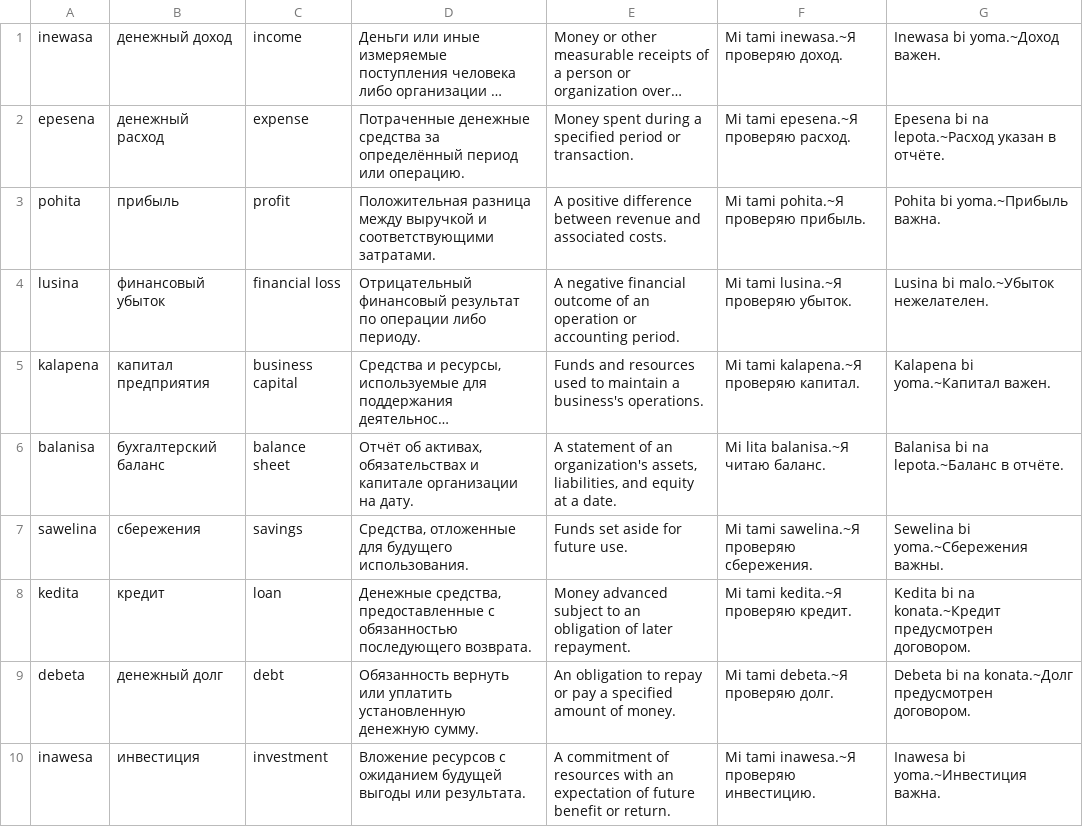
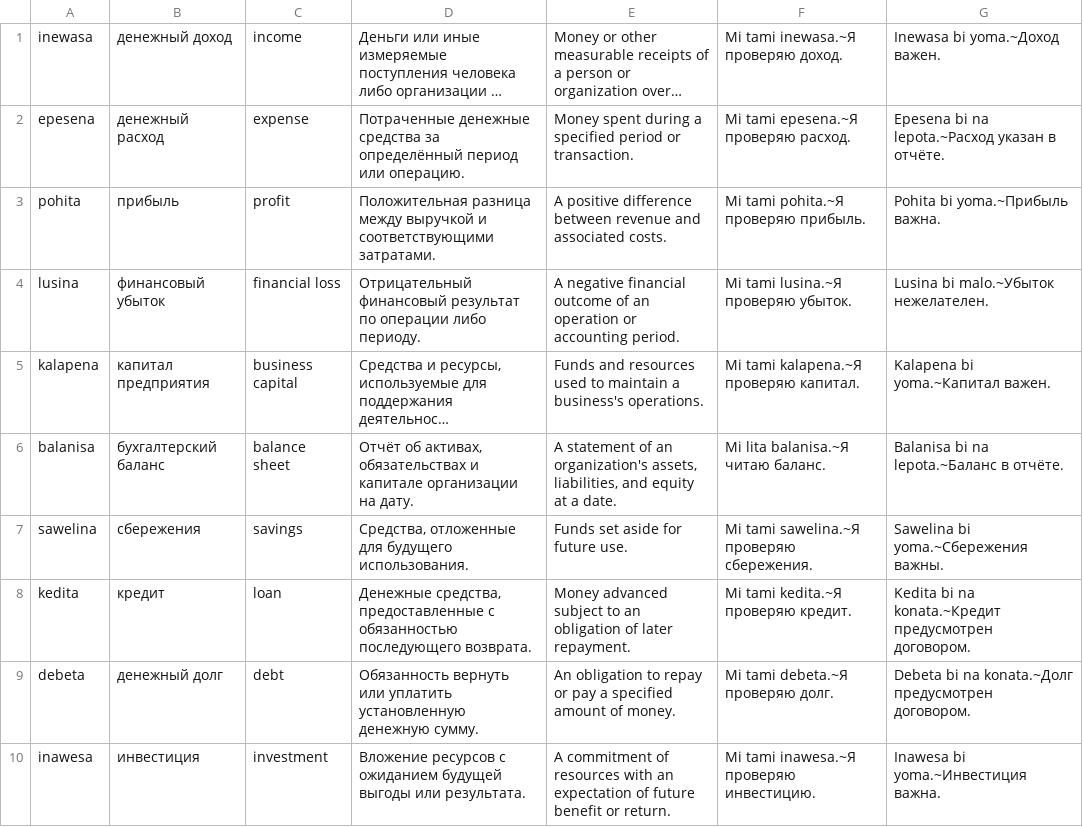
Before and after one commit to richmanstudio/worldwidesamaianlanguage, a TSV file: content/editorial/lexicon-1000-part10.tsv, drawn as a sheet; only a part is shown; long unchanged cells end in …; the diff names each change by its address in the sheet, - before the commit and + after, or states it on an @@ line.

Commit message:
fix(R07-11): resolve lexical reference and form collisions in batch 10

```diff
--- a/content/editorial/lexicon-1000-part10.tsv
+++ b/content/editorial/lexicon-1000-part10.tsv
-G7: Sewelina bi yoma.~Сбережения важны.
+G7: Sawelina bi yoma.~Сбережения важны.
```
